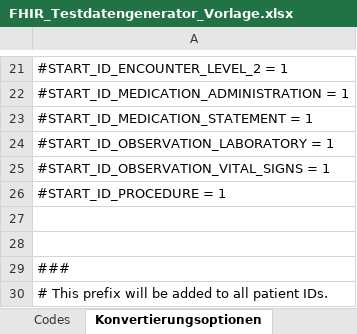
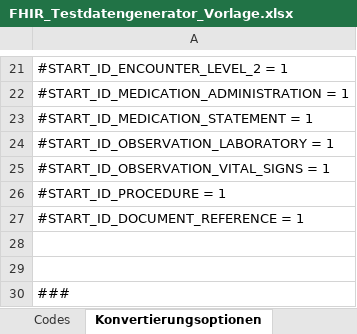
Before and after one commit to medizininformatik-initiative/excel2fhir, an Excel workbook: input/FHIR_Testdatengenerator_Vorlage.xlsx, sheet Konvertierungsoptionen, drawn as a sheet; only a part is shown, gaps mark what is left out; the shorter side is filled out with more unchanged rows; values as stored, in another font and other column widths than the file's, no borders; the diff names each change by its address in the sheet, - before the commit and + after, or states it on an @@ line.

Commit message:
Add cofigurable Start ID for DocumentRescources

```diff
--- a/input/FHIR_Testdatengenerator_Vorlage.xlsx (sheet Konvertierungsoptionen)
+++ b/input/FHIR_Testdatengenerator_Vorlage.xlsx (sheet Konvertierungsoptionen)
+row 27: #START_ID_DOCUMENT_REFERENCE = 1
```
Also changed, not shown: 1 other file.
